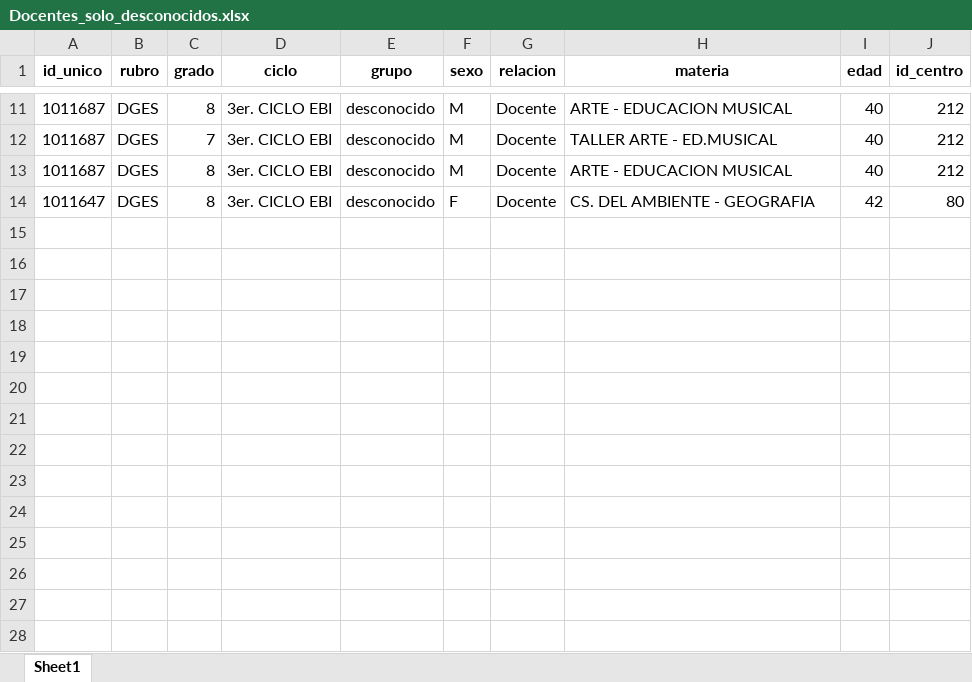
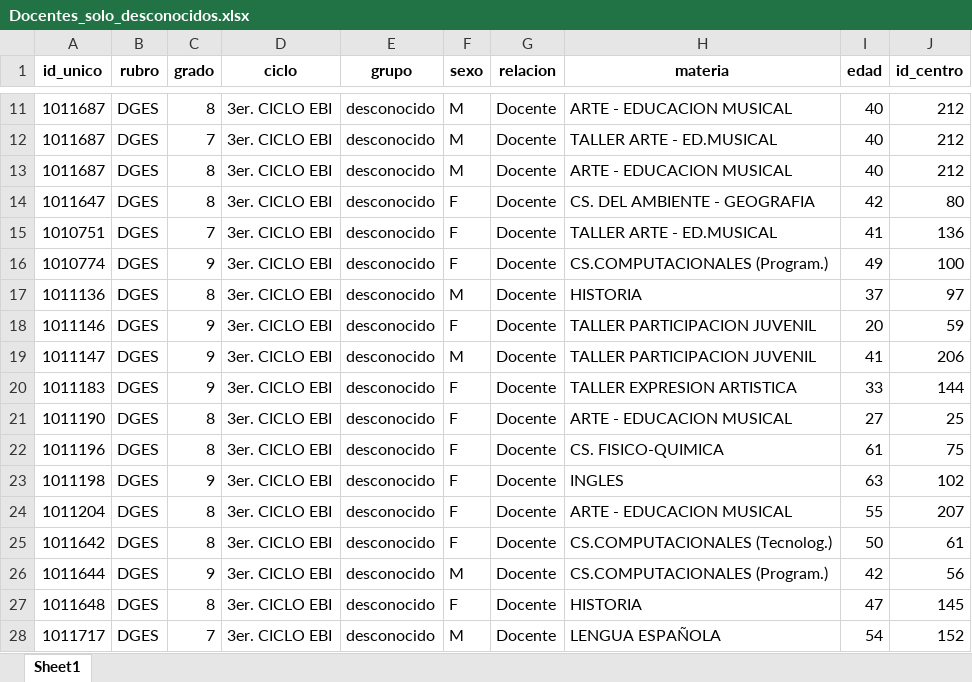
Before and after one commit to RealRafaelious/RetoI2025, an Excel workbook: Segregaciones/Docentes_solo_desconocidos.xlsx, sheet Sheet1, drawn as a sheet; only a part is shown, gaps mark what is left out; values as stored, in another font and other column widths than the file's, no borders; the diff names each change by its address in the sheet, - before the commit and + after, or states it on an @@ line.

Commit message:
feat(clean): docentes y estudiantes

```diff
--- a/Segregaciones/Docentes_solo_desconocidos.xlsx (sheet Sheet1)
+++ b/Segregaciones/Docentes_solo_desconocidos.xlsx (sheet Sheet1)
+row 15: 1010751 | DGES | 7 | 3er. CICLO EBI | desconocido | F | Docente | TALLER ARTE - ED.MUSICAL | 41 | 136
+row 16: 1010774 | DGES | 9 | 3er. CICLO EBI | desconocido | F | Docente | CS.COMPUTACIONALES (Program.) | 49 | 100
+row 17: 1011136 | DGES | 8 | 3er. CICLO EBI | desconocido | M | Docente | HISTORIA | 37 | 97
+row 18: 1011146 | DGES | 9 | 3er. CICLO EBI | desconocido | F | Docente | TALLER PARTICIPACION JUVENIL | 20 | 59
+row 19: 1011147 | DGES | 9 | 3er. CICLO EBI | desconocido | M | Docente | TALLER PARTICIPACION JUVENIL | 41 | 206
+row 20: 1011183 | DGES | 9 | 3er. CICLO EBI | desconocido | F | Docente | TALLER EXPRESION ARTISTICA | 33 | 144
+row 21: 1011190 | DGES | 8 | 3er. CICLO EBI | desconocido | F | Docente | ARTE - EDUCACION MUSICAL | 27 | 25
+row 22: 1011196 | DGES | 8 | 3er. CICLO EBI | desconocido | F | Docente | CS. FISICO-QUIMICA | 61 | 75
+row 23: 1011198 | DGES | 9 | 3er. CICLO EBI | desconocido | F | Docente | INGLES | 63 | 102
+row 24: 1011204 | DGES | 8 | 3er. CICLO EBI | desconocido | F | Docente | ARTE - EDUCACION MUSICAL | 55 | 207
+row 25: 1011642 | DGES | 8 | 3er. CICLO EBI | desconocido | F | Docente | CS.COMPUTACIONALES (Tecnolog.) | 50 | 61
+row 26: 1011644 | DGES | 9 | 3er. CICLO EBI | desconocido | M | Docente | CS.COMPUTACIONALES (Program.) | 42 | 56
+row 27: 1011648 | DGES | 8 | 3er. CICLO EBI | desconocido | F | Docente | HISTORIA | 47 | 145
+row 28: 1011717 | DGES | 7 | 3er. CICLO EBI | desconocido | M | Docente | LENGUA ESPAÑOLA | 54 | 152
```
Also changed, not shown: Segregaciones/Estudiantes_solo_desconocidos.xlsx, 5 other files.
